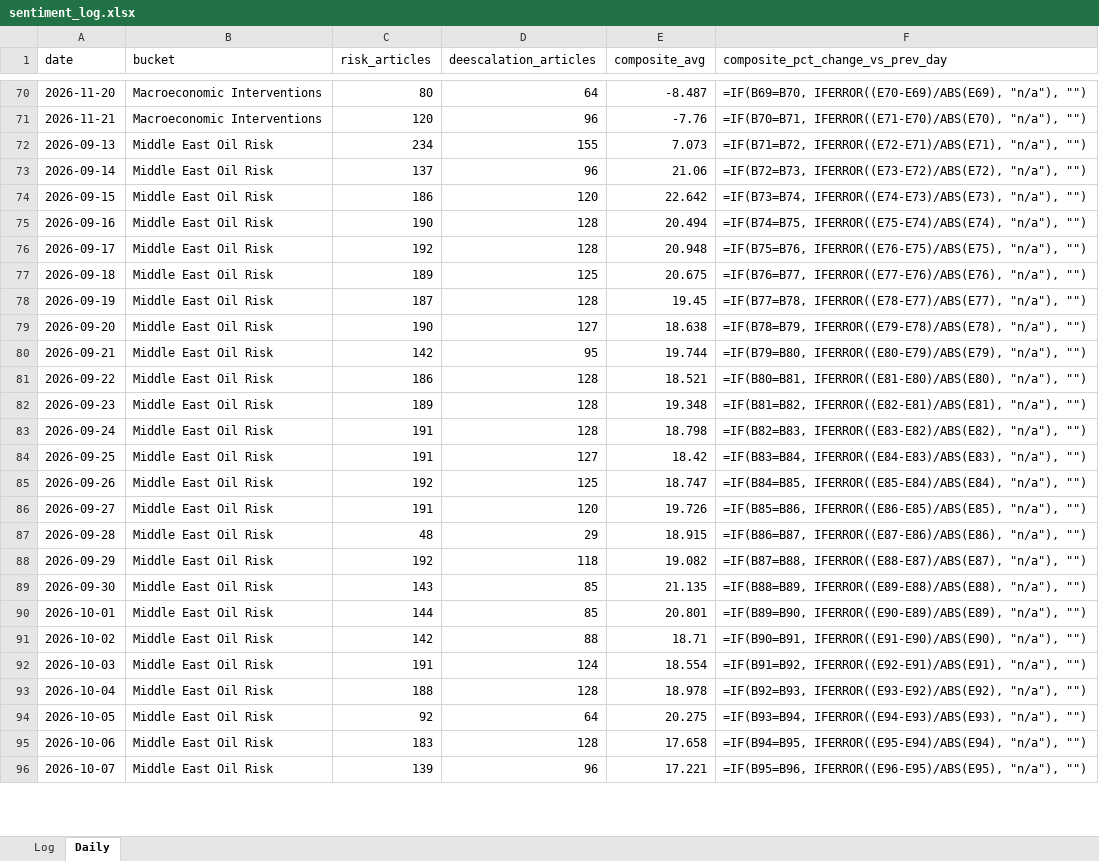
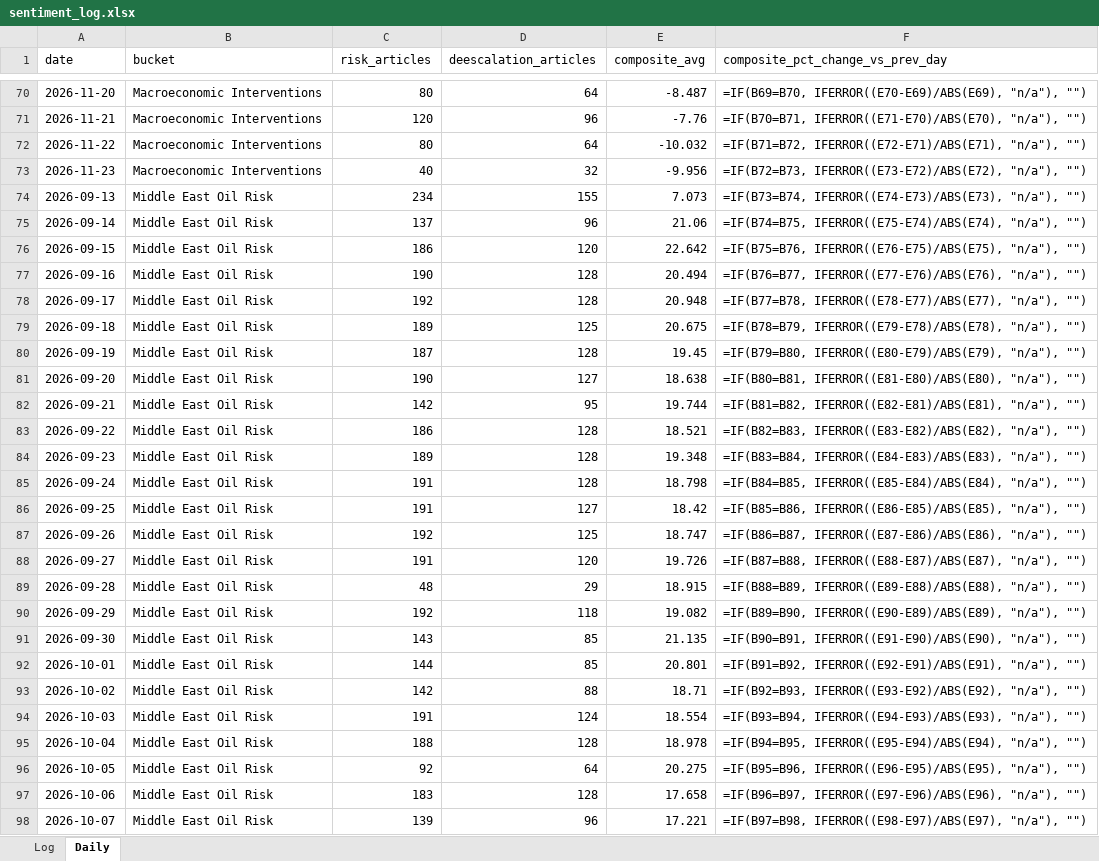
Before and after one commit to Jamesssurfer/CriticalNews_Sentiment, an Excel workbook: data/sentiment_log.xlsx, sheet Daily, drawn as a sheet; only a part is shown, gaps mark what is left out; values as stored, in another font and other column widths than the file's, no borders; formulas without a stored value are shown as written; addresses are those after the commit; the diff covers the shown part only; the diff names each change by its address in the sheet, - before the commit and + after, or states it on an @@ line.

```diff
--- a/data/sentiment_log.xlsx (sheet Daily)
+++ b/data/sentiment_log.xlsx (sheet Daily)
+row 72: 2026-11-22 | Macroeconomic Interventions | 80 | 64 | -10.032 | =IF(B71=B72, IFERROR((E72-E71)/ABS(E71), "n/a"), "")
+row 73: 2026-11-23 | Macroeconomic Interventions | 40 | 32 | -9.956 | =IF(B72=B73, IFERROR((E73-E72)/ABS(E72), "n/a"), "")
-F74 (composite_pct_change_vs_prev_day): =IF(B71=B72, IFERROR((E72-E71)/ABS(E71), "n/a"), "")
+F74 (composite_pct_change_vs_prev_day): =IF(B73=B74, IFERROR((E74-E73)/ABS(E73), "n/a"), "")
-F75 (composite_pct_change_vs_prev_day): =IF(B72=B73, IFERROR((E73-E72)/ABS(E72), "n/a"), "")
+F75 (composite_pct_change_vs_prev_day): =IF(B74=B75, IFERROR((E75-E74)/ABS(E74), "n/a"), "")
-F76 (composite_pct_change_vs_prev_day): =IF(B73=B74, IFERROR((E74-E73)/ABS(E73), "n/a"), "")
+F76 (composite_pct_change_vs_prev_day): =IF(B75=B76, IFERROR((E76-E75)/ABS(E75), "n/a"), "")
-F77 (composite_pct_change_vs_prev_day): =IF(B74=B75, IFERROR((E75-E74)/ABS(E74), "n/a"), "")
+F77 (composite_pct_change_vs_prev_day): =IF(B76=B77, IFERROR((E77-E76)/ABS(E76), "n/a"), "")
-F78 (composite_pct_change_vs_prev_day): =IF(B75=B76, IFERROR((E76-E75)/ABS(E75), "n/a"), "")
+F78 (composite_pct_change_vs_prev_day): =IF(B77=B78, IFERROR((E78-E77)/ABS(E77), "n/a"), "")
-F79 (composite_pct_change_vs_prev_day): =IF(B76=B77, IFERROR((E77-E76)/ABS(E76), "n/a"), "")
+F79 (composite_pct_change_vs_prev_day): =IF(B78=B79, IFERROR((E79-E78)/ABS(E78), "n/a"), "")
-F80 (composite_pct_change_vs_prev_day): =IF(B77=B78, IFERROR((E78-E77)/ABS(E77), "n/a"), "")
+F80 (composite_pct_change_vs_prev_day): =IF(B79=B80, IFERROR((E80-E79)/ABS(E79), "n/a"), "")
-F81 (composite_pct_change_vs_prev_day): =IF(B78=B79, IFERROR((E79-E78)/ABS(E78), "n/a"), "")
+F81 (composite_pct_change_vs_prev_day): =IF(B80=B81, IFERROR((E81-E80)/ABS(E80), "n/a"), "")
-F82 (composite_pct_change_vs_prev_day): =IF(B79=B80, IFERROR((E80-E79)/ABS(E79), "n/a"), "")
+F82 (composite_pct_change_vs_prev_day): =IF(B81=B82, IFERROR((E82-E81)/ABS(E81), "n/a"), "")
-F83 (composite_pct_change_vs_prev_day): =IF(B80=B81, IFERROR((E81-E80)/ABS(E80), "n/a"), "")
+F83 (composite_pct_change_vs_prev_day): =IF(B82=B83, IFERROR((E83-E82)/ABS(E82), "n/a"), "")
-F84 (composite_pct_change_vs_prev_day): =IF(B81=B82, IFERROR((E82-E81)/ABS(E81), "n/a"), "")
+F84 (composite_pct_change_vs_prev_day): =IF(B83=B84, IFERROR((E84-E83)/ABS(E83), "n/a"), "")
-F85 (composite_pct_change_vs_prev_day): =IF(B82=B83, IFERROR((E83-E82)/ABS(E82), "n/a"), "")
+F85 (composite_pct_change_vs_prev_day): =IF(B84=B85, IFERROR((E85-E84)/ABS(E84), "n/a"), "")
-F86 (composite_pct_change_vs_prev_day): =IF(B83=B84, IFERROR((E84-E83)/ABS(E83), "n/a"), "")
+F86 (composite_pct_change_vs_prev_day): =IF(B85=B86, IFERROR((E86-E85)/ABS(E85), "n/a"), "")
-F87 (composite_pct_change_vs_prev_day): =IF(B84=B85, IFERROR((E85-E84)/ABS(E84), "n/a"), "")
+F87 (composite_pct_change_vs_prev_day): =IF(B86=B87, IFERROR((E87-E86)/ABS(E86), "n/a"), "")
-F88 (composite_pct_change_vs_prev_day): =IF(B85=B86, IFERROR((E86-E85)/ABS(E85), "n/a"), "")
+F88 (composite_pct_change_vs_prev_day): =IF(B87=B88, IFERROR((E88-E87)/ABS(E87), "n/a"), "")
-F89 (composite_pct_change_vs_prev_day): =IF(B86=B87, IFERROR((E87-E86)/ABS(E86), "n/a"), "")
+F89 (composite_pct_change_vs_prev_day): =IF(B88=B89, IFERROR((E89-E88)/ABS(E88), "n/a"), "")
-F90 (composite_pct_change_vs_prev_day): =IF(B87=B88, IFERROR((E88-E87)/ABS(E87), "n/a"), "")
+F90 (composite_pct_change_vs_prev_day): =IF(B89=B90, IFERROR((E90-E89)/ABS(E89), "n/a"), "")
-F91 (composite_pct_change_vs_prev_day): =IF(B88=B89, IFERROR((E89-E88)/ABS(E88), "n/a"), "")
+F91 (composite_pct_change_vs_prev_day): =IF(B90=B91, IFERROR((E91-E90)/ABS(E90), "n/a"), "")
-F92 (composite_pct_change_vs_prev_day): =IF(B89=B90, IFERROR((E90-E89)/ABS(E89), "n/a"), "")
+F92 (composite_pct_change_vs_prev_day): =IF(B91=B92, IFERROR((E92-E91)/ABS(E91), "n/a"), "")
-F93 (composite_pct_change_vs_prev_day): =IF(B90=B91, IFERROR((E91-E90)/ABS(E90), "n/a"), "")
+F93 (composite_pct_change_vs_prev_day): =IF(B92=B93, IFERROR((E93-E92)/ABS(E92), "n/a"), "")
-F94 (composite_pct_change_vs_prev_day): =IF(B91=B92, IFERROR((E92-E91)/ABS(E91), "n/a"), "")
+F94 (composite_pct_change_vs_prev_day): =IF(B93=B94, IFERROR((E94-E93)/ABS(E93), "n/a"), "")
-F95 (composite_pct_change_vs_prev_day): =IF(B92=B93, IFERROR((E93-E92)/ABS(E92), "n/a"), "")
+F95 (composite_pct_change_vs_prev_day): =IF(B94=B95, IFERROR((E95-E94)/ABS(E94), "n/a"), "")
-F96 (composite_pct_change_vs_prev_day): =IF(B93=B94, IFERROR((E94-E93)/ABS(E93), "n/a"), "")
+F96 (composite_pct_change_vs_prev_day): =IF(B95=B96, IFERROR((E96-E95)/ABS(E95), "n/a"), "")
-F97 (composite_pct_change_vs_prev_day): =IF(B94=B95, IFERROR((E95-E94)/ABS(E94), "n/a"), "")
+F97 (composite_pct_change_vs_prev_day): =IF(B96=B97, IFERROR((E97-E96)/ABS(E96), "n/a"), "")
-F98 (composite_pct_change_vs_prev_day): =IF(B95=B96, IFERROR((E96-E95)/ABS(E95), "n/a"), "")
+F98 (composite_pct_change_vs_prev_day): =IF(B97=B98, IFERROR((E98-E97)/ABS(E97), "n/a"), "")
```
Also changed, not shown: other rows of this sheet, 1 other file.
